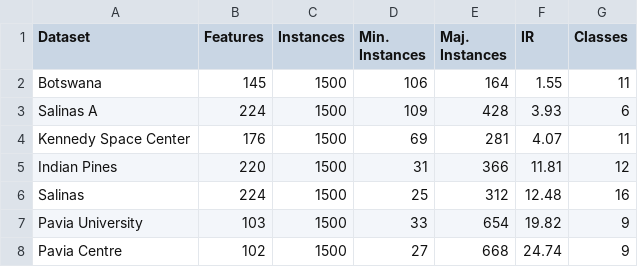
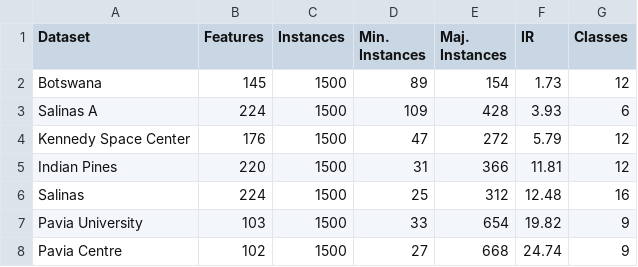
Before and after one commit to joaopfonseca/ml-research, a CSV file: publications/al_generator/analysis/datasets_description.csv, drawn as a sheet.

Commit message:
Updated data analysis table

```diff
--- a/publications/al_generator/analysis/datasets_description.csv
+++ b/publications/al_generator/analysis/datasets_description.csv
@@ -1,5 +1,5 @@
 Dataset,Features,Instances,Min. Instances,Maj. Instances,IR,Classes
-Botswana,145,1500,106,164,1.55,11
+Botswana,145,1500,89,154,1.73,12
 Salinas A,224,1500,109,428,3.93,6
-Kennedy Space Center,176,1500,69,281,4.07,11
+Kennedy Space Center,176,1500,47,272,5.79,12
 Indian Pines,220,1500,31,366,11.81,12
```
Also changed, not shown: 1 other file.
